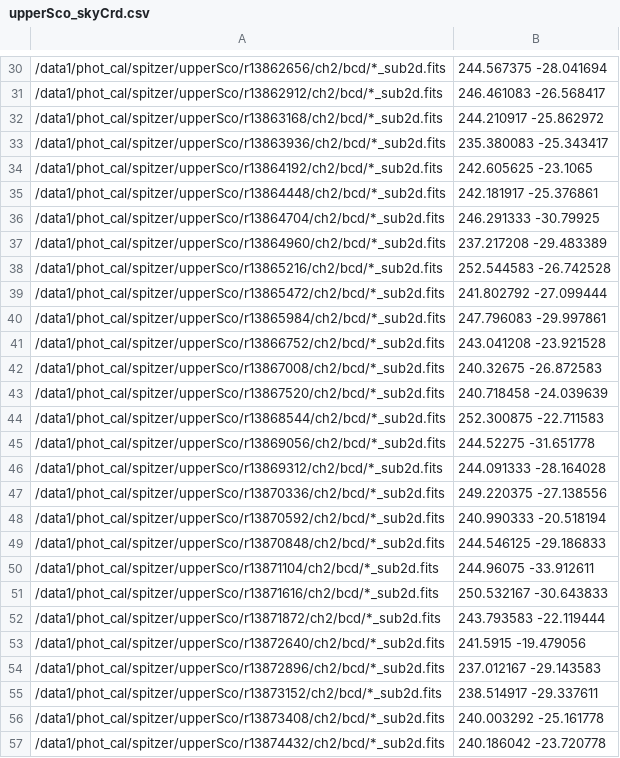
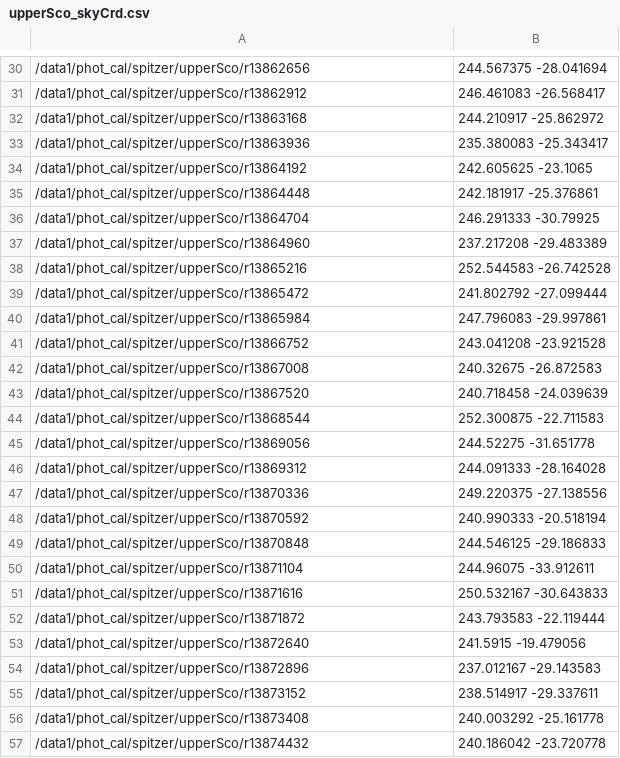
Before and after one commit to eas342/IRAC_photometry, a CSV file: upperSco_skyCrd.csv, drawn as a sheet; only a part is shown, gaps mark what is left out; the diff covers the shown part only; the diff names each change by its address in the sheet, - before the commit and + after, or states it on an @@ line.

```diff
--- a/upperSco_skyCrd.csv
+++ b/upperSco_skyCrd.csv
-A30: /data1/phot_cal/spitzer/upperSco/r13862656/ch2/bcd/*_sub2d.fits
+A30: /data1/phot_cal/spitzer/upperSco/r13862656
-A31: /data1/phot_cal/spitzer/upperSco/r13862912/ch2/bcd/*_sub2d.fits
+A31: /data1/phot_cal/spitzer/upperSco/r13862912
-A32: /data1/phot_cal/spitzer/upperSco/r13863168/ch2/bcd/*_sub2d.fits
+A32: /data1/phot_cal/spitzer/upperSco/r13863168
-A33: /data1/phot_cal/spitzer/upperSco/r13863936/ch2/bcd/*_sub2d.fits
+A33: /data1/phot_cal/spitzer/upperSco/r13863936
-A34: /data1/phot_cal/spitzer/upperSco/r13864192/ch2/bcd/*_sub2d.fits
+A34: /data1/phot_cal/spitzer/upperSco/r13864192
-A35: /data1/phot_cal/spitzer/upperSco/r13864448/ch2/bcd/*_sub2d.fits
+A35: /data1/phot_cal/spitzer/upperSco/r13864448
-A36: /data1/phot_cal/spitzer/upperSco/r13864704/ch2/bcd/*_sub2d.fits
+A36: /data1/phot_cal/spitzer/upperSco/r13864704
-A37: /data1/phot_cal/spitzer/upperSco/r13864960/ch2/bcd/*_sub2d.fits
+A37: /data1/phot_cal/spitzer/upperSco/r13864960
-A38: /data1/phot_cal/spitzer/upperSco/r13865216/ch2/bcd/*_sub2d.fits
+A38: /data1/phot_cal/spitzer/upperSco/r13865216
-A39: /data1/phot_cal/spitzer/upperSco/r13865472/ch2/bcd/*_sub2d.fits
+A39: /data1/phot_cal/spitzer/upperSco/r13865472
-A40: /data1/phot_cal/spitzer/upperSco/r13865984/ch2/bcd/*_sub2d.fits
+A40: /data1/phot_cal/spitzer/upperSco/r13865984
-A41: /data1/phot_cal/spitzer/upperSco/r13866752/ch2/bcd/*_sub2d.fits
+A41: /data1/phot_cal/spitzer/upperSco/r13866752
-A42: /data1/phot_cal/spitzer/upperSco/r13867008/ch2/bcd/*_sub2d.fits
+A42: /data1/phot_cal/spitzer/upperSco/r13867008
-A43: /data1/phot_cal/spitzer/upperSco/r13867520/ch2/bcd/*_sub2d.fits
+A43: /data1/phot_cal/spitzer/upperSco/r13867520
-A44: /data1/phot_cal/spitzer/upperSco/r13868544/ch2/bcd/*_sub2d.fits
+A44: /data1/phot_cal/spitzer/upperSco/r13868544
-A45: /data1/phot_cal/spitzer/upperSco/r13869056/ch2/bcd/*_sub2d.fits
+A45: /data1/phot_cal/spitzer/upperSco/r13869056
-A46: /data1/phot_cal/spitzer/upperSco/r13869312/ch2/bcd/*_sub2d.fits
+A46: /data1/phot_cal/spitzer/upperSco/r13869312
-A47: /data1/phot_cal/spitzer/upperSco/r13870336/ch2/bcd/*_sub2d.fits
+A47: /data1/phot_cal/spitzer/upperSco/r13870336
-A48: /data1/phot_cal/spitzer/upperSco/r13870592/ch2/bcd/*_sub2d.fits
+A48: /data1/phot_cal/spitzer/upperSco/r13870592
-A49: /data1/phot_cal/spitzer/upperSco/r13870848/ch2/bcd/*_sub2d.fits
+A49: /data1/phot_cal/spitzer/upperSco/r13870848
-A50: /data1/phot_cal/spitzer/upperSco/r13871104/ch2/bcd/*_sub2d.fits
+A50: /data1/phot_cal/spitzer/upperSco/r13871104
-A51: /data1/phot_cal/spitzer/upperSco/r13871616/ch2/bcd/*_sub2d.fits
+A51: /data1/phot_cal/spitzer/upperSco/r13871616
-A52: /data1/phot_cal/spitzer/upperSco/r13871872/ch2/bcd/*_sub2d.fits
+A52: /data1/phot_cal/spitzer/upperSco/r13871872
-A53: /data1/phot_cal/spitzer/upperSco/r13872640/ch2/bcd/*_sub2d.fits
+A53: /data1/phot_cal/spitzer/upperSco/r13872640
-A54: /data1/phot_cal/spitzer/upperSco/r13872896/ch2/bcd/*_sub2d.fits
+A54: /data1/phot_cal/spitzer/upperSco/r13872896
-A55: /data1/phot_cal/spitzer/upperSco/r13873152/ch2/bcd/*_sub2d.fits
+A55: /data1/phot_cal/spitzer/upperSco/r13873152
-A56: /data1/phot_cal/spitzer/upperSco/r13873408/ch2/bcd/*_sub2d.fits
+A56: /data1/phot_cal/spitzer/upperSco/r13873408
-A57: /data1/phot_cal/spitzer/upperSco/r13874432/ch2/bcd/*_sub2d.fits
+A57: /data1/phot_cal/spitzer/upperSco/r13874432
```
Also changed, not shown: 59 edited cells elsewhere in this file, 2 other files.
